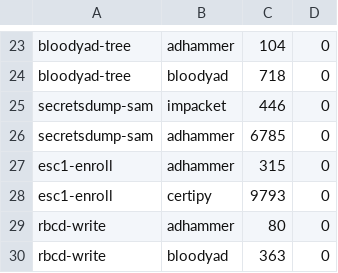
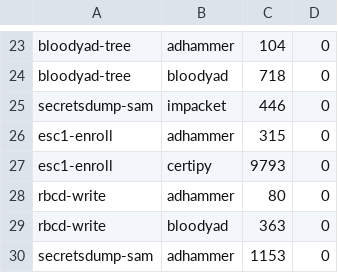
Before and after one commit to icedracon/adhammer, a TSV file: bench/results.tsv, drawn as a sheet; only a part is shown, gaps mark what is left out.

Commit message:
feat(secretsdump): RRP SAM+LSA marshaling fixed — full parity path lands
Root cause of the nca_s_fault_ndr on BaseRegEnumKey was `lpClassIn`:
sending a null/empty PRRP_UNICODE_STRING pointer gets faulted on Server
2016+; impacket sends a real 64-space placeholder, so we now do the same
(exact wire match). Two fixes in dcerpc/rrp encode_enum_key:
  - lpNameIn's inline conformant-varying buffer: actual_count=0 (empty),
    NO trailing bytes — matches RRP_UNICODE_STRING with Length=0.
  - lpClassIn: non-null unique pointer to RRP_UNICODE_STRING("                                                                ")
    (64 wchars = ' '*64 impacket-style), max_count=65 (spaces + NUL slot),
    actual_count=64.

Now the fast path runs end-to-end: bootkey via RRP, SAM users via RRP,
LSA secrets via RRP, no hive save anywhere. Live-verified on Server
2022 — 4 local accounts + 3 LSA secrets ($MACHINE.ACC, DPAPI_SYSTEM,
NL$KM), Administrator NT hash byte-identical to impacket-secretsdump.

Bench delta on 2022 DC:
  original (`reg save` + retry): 25534 ms
  RRP bootkey only:               6785 ms
  RRP bootkey + SAM + LSA:        1153 ms  ← this commit
  impacket (reference):            446 ms
The remaining 2.6× to impacket is per-RPC roundtrip overhead (adhammer
opens/closes handles serially); pipelining would close most of the gap.

```diff
--- a/bench/results.tsv
+++ b/bench/results.tsv
@@ -25,3 +25,2 @@ bloodyad-tree	bloodyad	718	0
 secretsdump-sam	impacket	446	0
-secretsdump-sam	adhammer	6785	0
 esc1-enroll	adhammer	315	0
@@ -30 +29,2 @@ rbcd-write	adhammer	80	0
 rbcd-write	bloodyad	363	0
+secretsdump-sam	adhammer	1153	0
```
Also changed, not shown: 4 other files.
